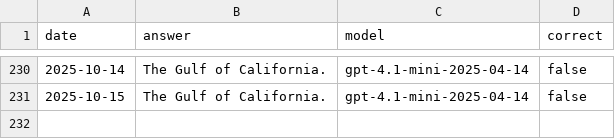
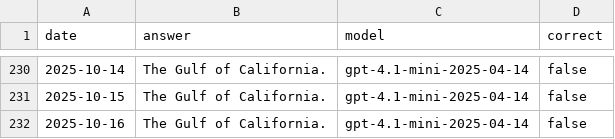
Before and after one commit to juampi92/daily-ai-gulf-of-mexico, a CSV file: public/data/openai.csv, drawn as a sheet; only a part is shown, gaps mark what is left out.

```diff
--- a/public/data/openai.csv
+++ b/public/data/openai.csv
@@ -231 +231,2 @@ date,answer,model,correct
 2025-10-15,The Gulf of California.,gpt-4.1-mini-2025-04-14,false
+2025-10-16,The Gulf of California.,gpt-4.1-mini-2025-04-14,false
```
Also changed, not shown: public/data/anthropic.csv, public/data/google.csv, 1 other file.
